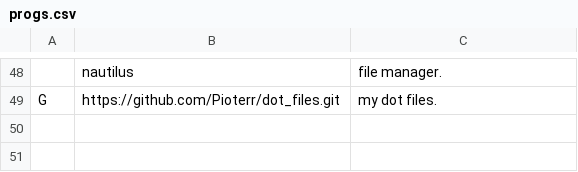
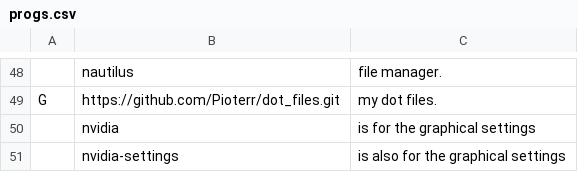
Before and after one commit to Grompiler/Arch_linux, a CSV file: progs.csv, drawn as a sheet; only a part is shown, gaps mark what is left out; the diff names each change by its address in the sheet, - before the commit and + after, or states it on an @@ line.

Commit message:
Update progs.csv

```diff
--- a/progs.csv
+++ b/progs.csv
+row 50:  | nvidia | is for the graphical settings
+row 51:  | nvidia-settings | is also for the graphical settings
```
